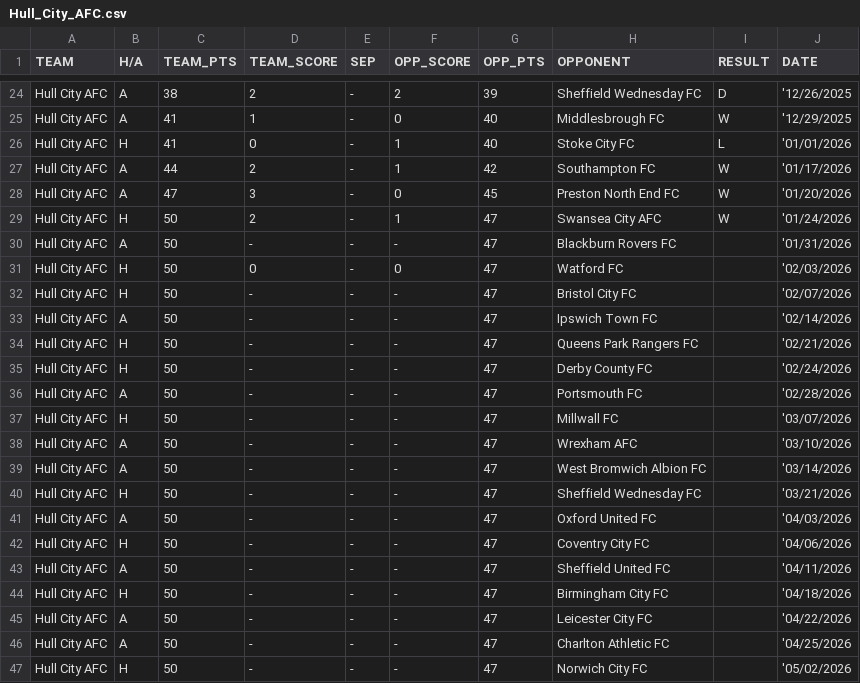
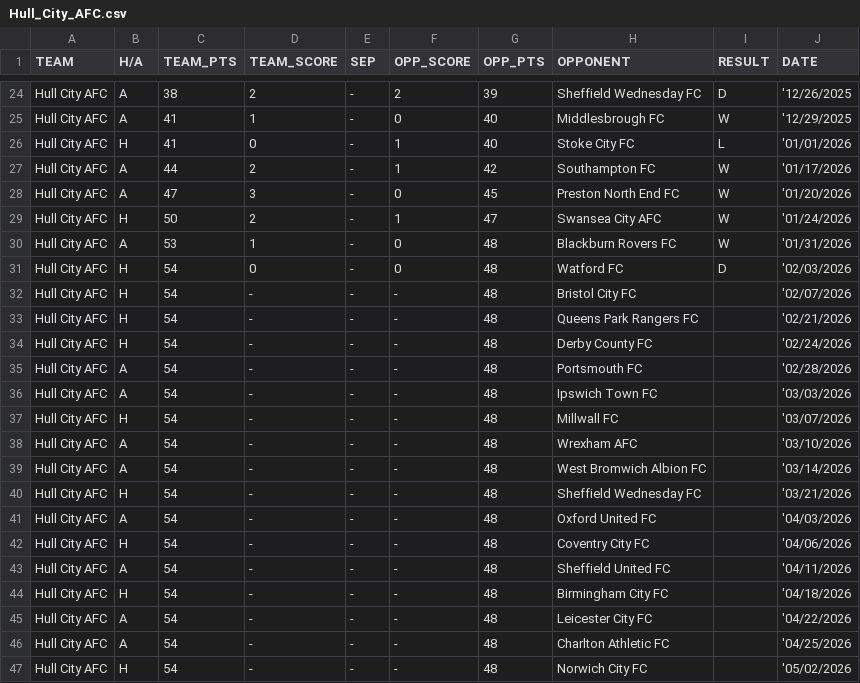
Before and after one commit to f0niks/championship-data, a CSV file: Hull_City_AFC.csv, drawn as a sheet; only a part is shown, gaps mark what is left out.

```diff
--- a/Hull_City_AFC.csv
+++ b/Hull_City_AFC.csv
@@ -29,19 +29,19 @@ Hull City AFC,A,47,3,-,0,45,Preston North End FC,W,'01/20/2026
 Hull City AFC,H,50,2,-,1,47,Swansea City AFC,W,'01/24/2026
-Hull City AFC,A,50,-,-,-,47,Blackburn Rovers FC,,'01/31/2026
-Hull City AFC,H,50,0,-,0,47,Watford FC,,'02/03/2026
-Hull City AFC,H,50,-,-,-,47,Bristol City FC,,'02/07/2026
-Hull City AFC,A,50,-,-,-,47,Ipswich Town FC,,'02/14/2026
-Hull City AFC,H,50,-,-,-,47,Queens Park Rangers FC,,'02/21/2026
-Hull City AFC,H,50,-,-,-,47,Derby County FC,,'02/24/2026
-Hull City AFC,A,50,-,-,-,47,Portsmouth FC,,'02/28/2026
-Hull City AFC,H,50,-,-,-,47,Millwall FC,,'03/07/2026
-Hull City AFC,A,50,-,-,-,47,Wrexham AFC,,'03/10/2026
-Hull City AFC,A,50,-,-,-,47,West Bromwich Albion FC,,'03/14/2026
-Hull City AFC,H,50,-,-,-,47,Sheffield Wednesday FC,,'03/21/2026
-Hull City AFC,A,50,-,-,-,47,Oxford United FC,,'04/03/2026
-Hull City AFC,H,50,-,-,-,47,Coventry City FC,,'04/06/2026
-Hull City AFC,A,50,-,-,-,47,Sheffield United FC,,'04/11/2026
-Hull City AFC,H,50,-,-,-,47,Birmingham City FC,,'04/18/2026
-Hull City AFC,A,50,-,-,-,47,Leicester City FC,,'04/22/2026
-Hull City AFC,A,50,-,-,-,47,Charlton Athletic FC,,'04/25/2026
-Hull City AFC,H,50,-,-,-,47,Norwich City FC,,'05/02/2026
+Hull City AFC,A,53,1,-,0,48,Blackburn Rovers FC,W,'01/31/2026
+Hull City AFC,H,54,0,-,0,48,Watford FC,D,'02/03/2026
+Hull City AFC,H,54,-,-,-,48,Bristol City FC,,'02/07/2026
+Hull City AFC,H,54,-,-,-,48,Queens Park Rangers FC,,'02/21/2026
+Hull City AFC,H,54,-,-,-,48,Derby County FC,,'02/24/2026
+Hull City AFC,A,54,-,-,-,48,Portsmouth FC,,'02/28/2026
+Hull City AFC,A,54,-,-,-,48,Ipswich Town FC,,'03/03/2026
+Hull City AFC,H,54,-,-,-,48,Millwall FC,,'03/07/2026
+Hull City AFC,A,54,-,-,-,48,Wrexham AFC,,'03/10/2026
+Hull City AFC,A,54,-,-,-,48,West Bromwich Albion FC,,'03/14/2026
+Hull City AFC,H,54,-,-,-,48,Sheffield Wednesday FC,,'03/21/2026
+Hull City AFC,A,54,-,-,-,48,Oxford United FC,,'04/03/2026
+Hull City AFC,H,54,-,-,-,48,Coventry City FC,,'04/06/2026
+Hull City AFC,A,54,-,-,-,48,Sheffield United FC,,'04/11/2026
+Hull City AFC,H,54,-,-,-,48,Birmingham City FC,,'04/18/2026
+Hull City AFC,A,54,-,-,-,48,Leicester City FC,,'04/22/2026
+Hull City AFC,A,54,-,-,-,48,Charlton Athletic FC,,'04/25/2026
+Hull City AFC,H,54,-,-,-,48,Norwich City FC,,'05/02/2026
```
Also changed, not shown: Blackburn_Rovers_FC.csv, Coventry_City_FC.csv, 22 other files.
